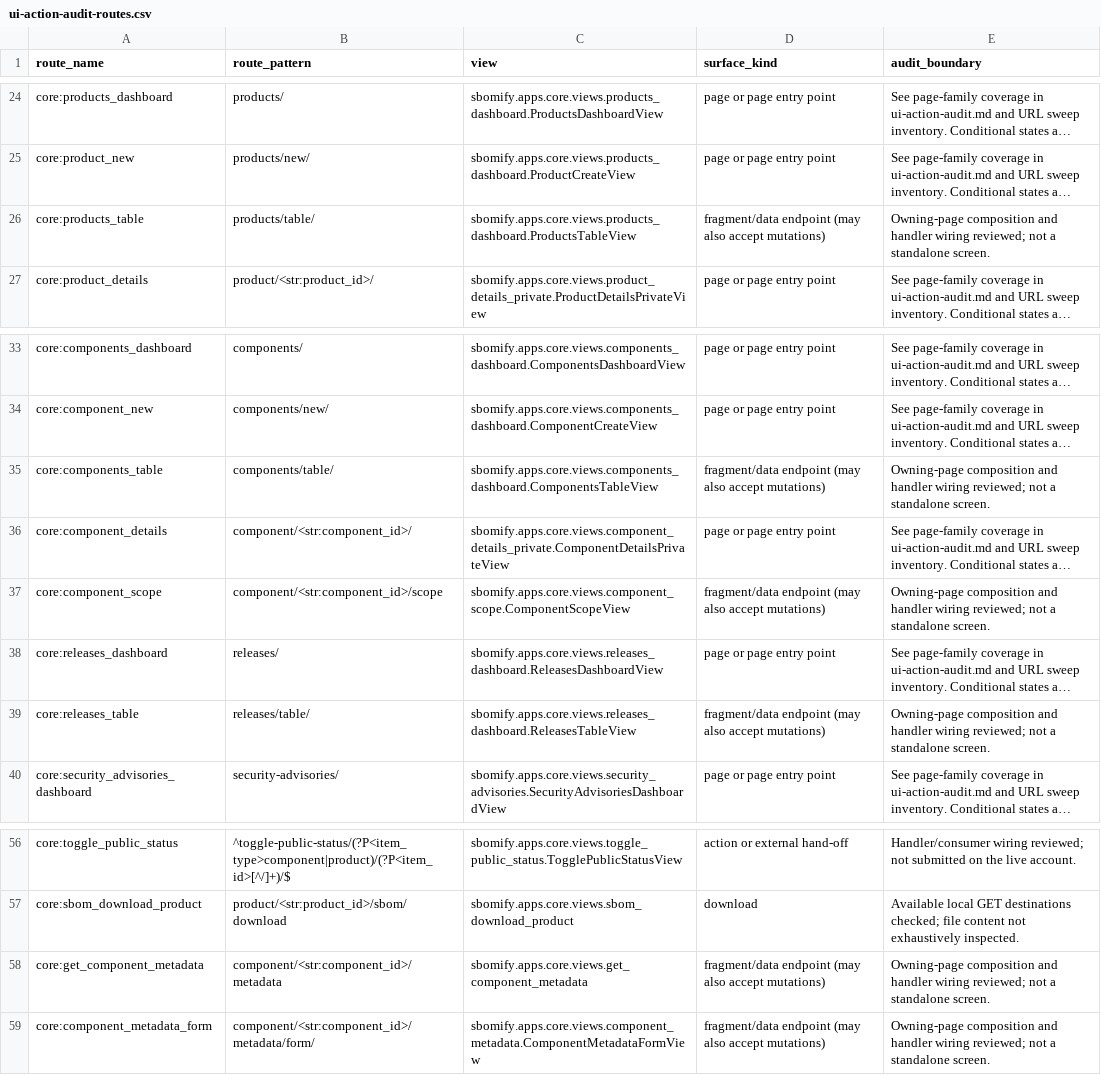
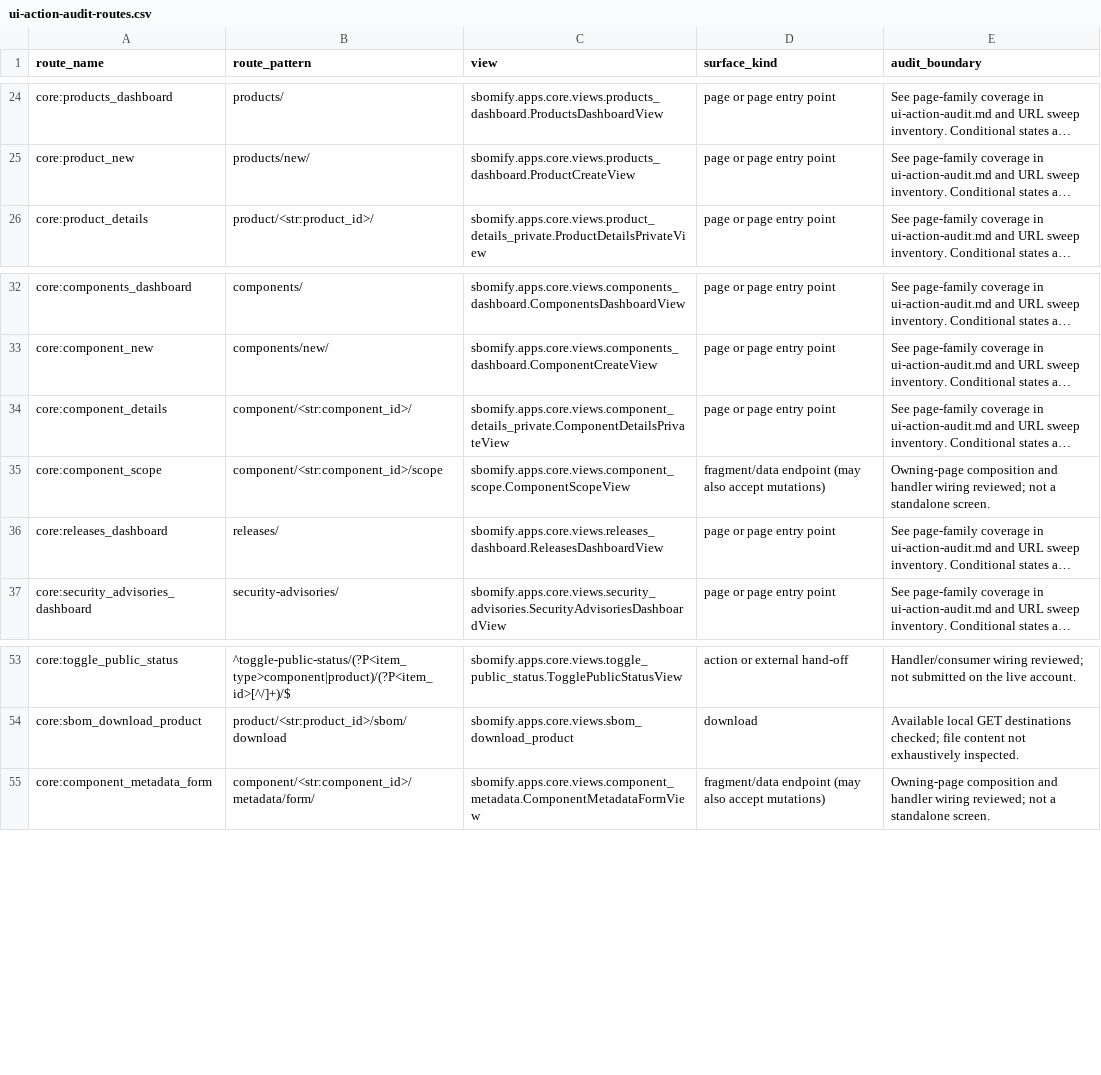
Before and after one commit to sbomify/sbomify, a CSV file: docs/ui-action-audit-routes.csv, drawn as a sheet; only a part is shown, gaps mark what is left out; long unchanged cells end in …; the diff names each change by its address in the sheet, - before the commit and + after, or states it on an @@ line.

Commit message:
refactor(core): remove legacy inventory and metadata view shims
The products, components and releases table views and their routes are
unreferenced: the inventory view already serves that fragment for the
inventory-content target. The create forms post to product_new and
component_new, so the POST handlers kept on the list URLs go, and the
component metadata view is unused because the editor reads the API endpoint.

```diff
--- a/docs/ui-action-audit-routes.csv
+++ b/docs/ui-action-audit-routes.csv
-row 26: core:products_table | products/table/ | sbomify.apps.core.views.products_dashboard.ProductsTableView | fragment/data endpoint (may also accept mutations) | Owning-page composition and handler wiring reviewed; not a standalone screen.
-row 35: core:components_table | components/table/ | sbomify.apps.core.views.components_dashboard.ComponentsTableView | fragment/data endpoint (may also accept mutations) | Owning-page composition and handler wiring reviewed; not a standalone screen.
-row 39: core:releases_table | releases/table/ | sbomify.apps.core.views.releases_dashboard.ReleasesTableView | fragment/data endpoint (may also accept mutations) | Owning-page composition and handler wiring reviewed; not a standalone screen.
-row 58: core:get_component_metadata | component/<str:component_id>/metadata | sbomify.apps.core.views.get_component_metadata | fragment/data endpoint (may also accept mutations) | Owning-page composition and handler wiring reviewed; not a standalone screen.
```
Also changed, not shown: 6 other files.
